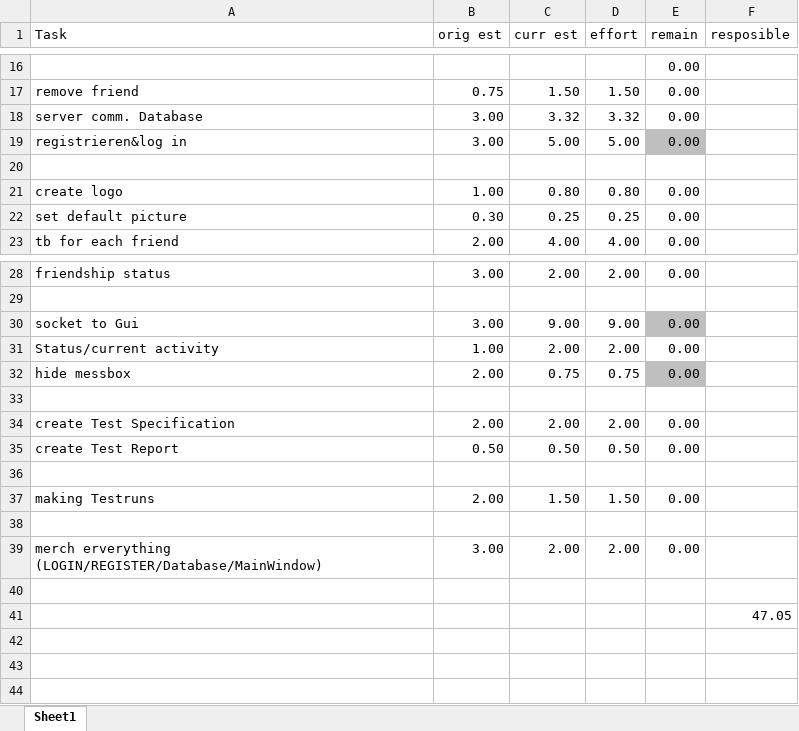
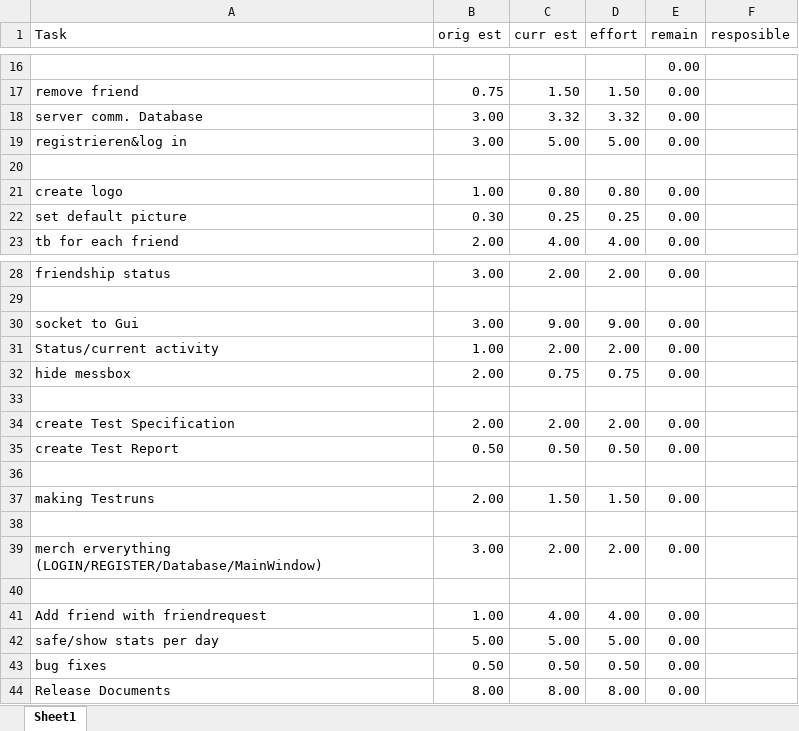
Before and after one commit to ThomasAnt/CHAT-PACK-RELEASE, an Excel workbook: Documentation/monitoring.xlsx, sheet Sheet1, drawn as a sheet; only a part is shown, gaps mark what is left out; values as stored, in another font and other column widths than the file's, no borders; conditional formats not drawn; removed rows and columns are numbered as before the commit, all else as after; the diff names each change by its address in the sheet, - before the commit and + after, or states it on an @@ line.

Commit message:
release

```diff
--- a/Documentation/monitoring.xlsx (sheet Sheet1)
+++ b/Documentation/monitoring.xlsx (sheet Sheet1)
-E19 fill: #BFBFBF
+E19 fill: none
-E30 fill: #BFBFBF
+E30 fill: none
-E32 fill: #BFBFBF
+E32 fill: none
-row 41:  |  |  |  |  | 47.05
+row 41: Add friend with friendrequest | 1.00 | 4.00 | 4.00 | 0.00
+row 42: safe/show stats per day | 5.00 | 5.00 | 5.00 | 0.00
+row 43: bug fixes | 0.50 | 0.50 | 0.50 | 0.00
+row 44: Release Documents | 8.00 | 8.00 | 8.00 | 0.00
```
Also changed, not shown: Documentation/Testing/TestResults.xlsx, 4 other files.
